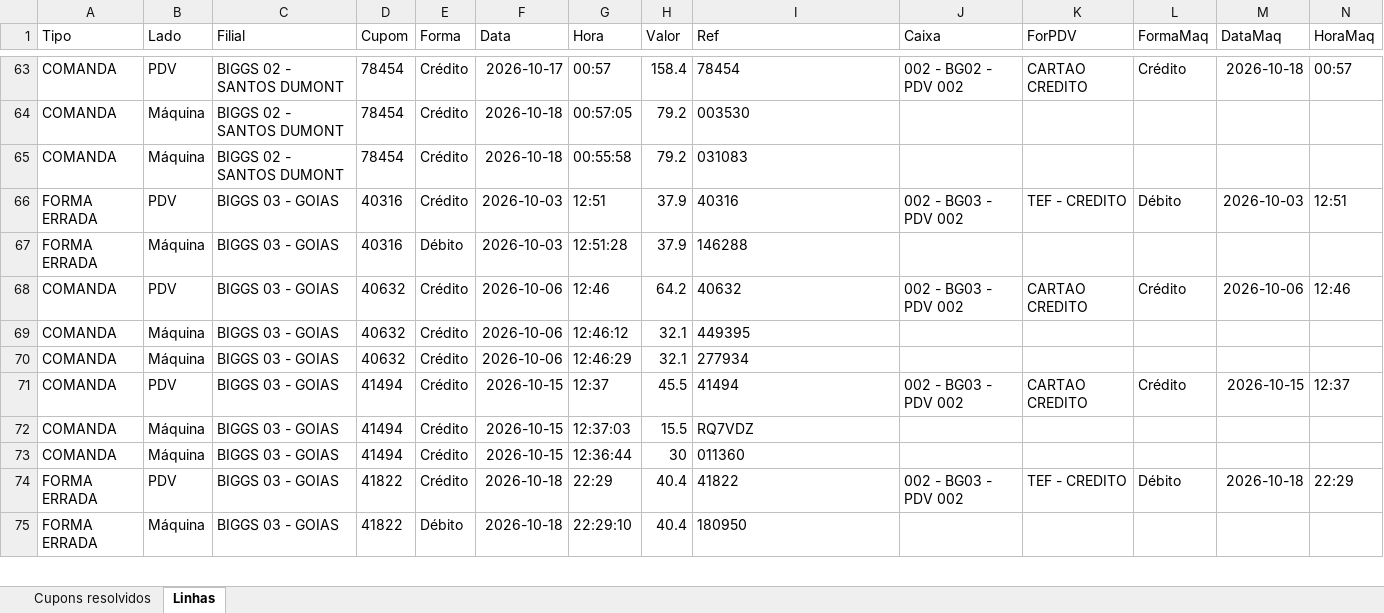
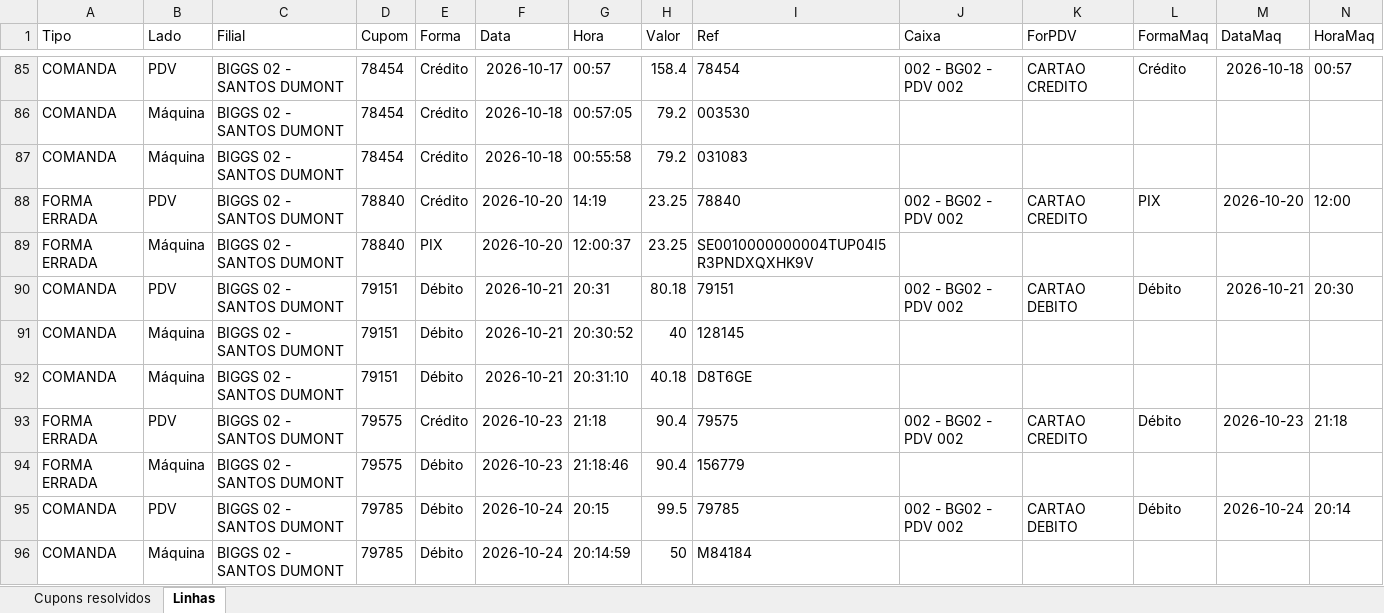
Before and after one commit to hylaryfarias/conciliacao-diaria, an Excel workbook: saida/concilia_cupom.xlsx, sheet Linhas, drawn as a sheet; only a part is shown, gaps mark what is left out; the shorter side is filled out with more unchanged rows; values as stored, in another font and other column widths than the file's, no borders; rows hold the shown columns only; the diff covers the shown part only; the diff names each change by its address in the sheet, - before the commit and + after, or states it on an @@ line.

```diff
--- a/saida/concilia_cupom.xlsx (sheet Linhas)
+++ b/saida/concilia_cupom.xlsx (sheet Linhas)
+row 88: FORMA ERRADA | PDV | BIGGS 02 - SANTOS DUMONT | 78840 | Crédito | 2026-10-20 | 14:19 | 23.25 | 78840 | 002 - BG02 - PDV 002 | CARTAO CREDITO | PIX | 2026-10-20 | 12:00
+row 89: FORMA ERRADA | Máquina | BIGGS 02 - SANTOS DUMONT | 78840 | PIX | 2026-10-20 | 12:00:37 | 23.25 | SE0010000000004TUP04I5R3PNDXQXHK9V
+row 90: COMANDA | PDV | BIGGS 02 - SANTOS DUMONT | 79151 | Débito | 2026-10-21 | 20:31 | 80.18 | 79151 | 002 - BG02 - PDV 002 | CARTAO DEBITO | Débito | 2026-10-21 | 20:30
+row 91: COMANDA | Máquina | BIGGS 02 - SANTOS DUMONT | 79151 | Débito | 2026-10-21 | 20:30:52 | 40 | 128145
+row 92: COMANDA | Máquina | BIGGS 02 - SANTOS DUMONT | 79151 | Débito | 2026-10-21 | 20:31:10 | 40.18 | D8T6GE
+row 93: FORMA ERRADA | PDV | BIGGS 02 - SANTOS DUMONT | 79575 | Crédito | 2026-10-23 | 21:18 | 90.4 | 79575 | 002 - BG02 - PDV 002 | CARTAO CREDITO | Débito | 2026-10-23 | 21:18
+row 94: FORMA ERRADA | Máquina | BIGGS 02 - SANTOS DUMONT | 79575 | Débito | 2026-10-23 | 21:18:46 | 90.4 | 156779
+row 95: COMANDA | PDV | BIGGS 02 - SANTOS DUMONT | 79785 | Débito | 2026-10-24 | 20:15 | 99.5 | 79785 | 002 - BG02 - PDV 002 | CARTAO DEBITO | Débito | 2026-10-24 | 20:14
+row 96: COMANDA | Máquina | BIGGS 02 - SANTOS DUMONT | 79785 | Débito | 2026-10-24 | 20:14:59 | 50 | M84184
```
Also changed, not shown: 80 added rows elsewhere in this sheet, sheet Cupons resolvidos, 17 other files.
